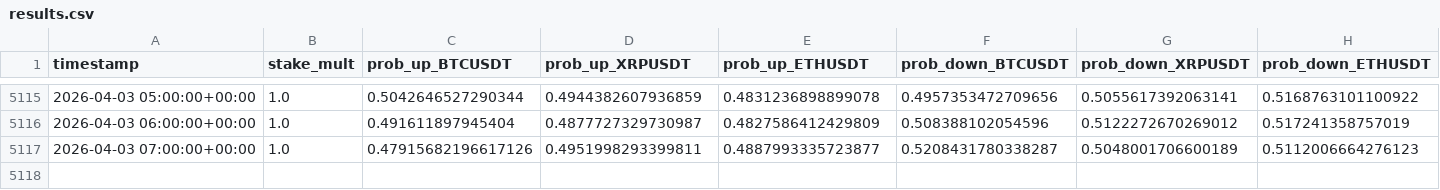
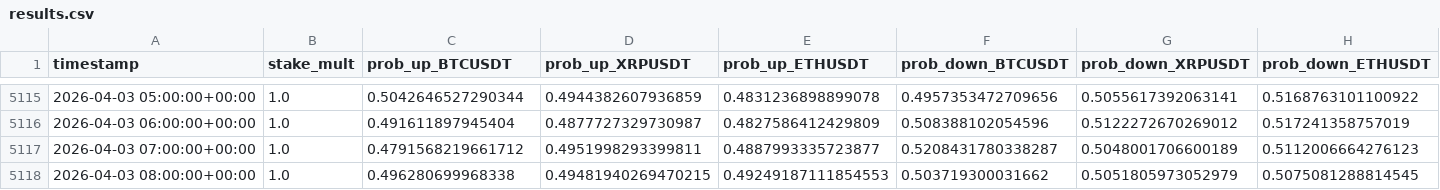
Before and after one commit to mtumalan/masha, a CSV file: data/results.csv, drawn as a sheet; only a part is shown, gaps mark what is left out; rows hold the shown columns only; the diff names each change by its address in the sheet, - before the commit and + after, or states it on an @@ line.

Commit message:
Update results.csv from live PKL models

```diff
--- a/data/results.csv
+++ b/data/results.csv
-C5117 (prob_up_BTCUSDT): 0.47915682196617126
+C5117 (prob_up_BTCUSDT): 0.4791568219661712
+row 5118: 2026-04-03 08:00:00+00:00 | 1.0 | 0.496280699968338 | 0.49481940269470215 | 0.49249187111854553 | 0.503719300031662 | 0.5051805973052979 | 0.5075081288814545
```
